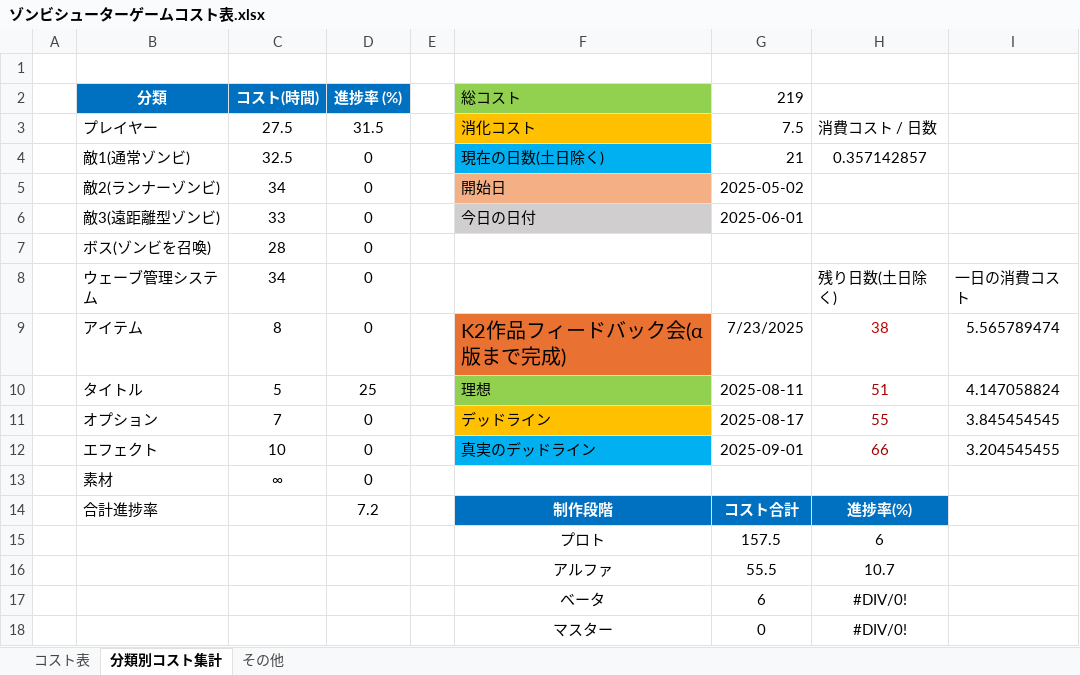
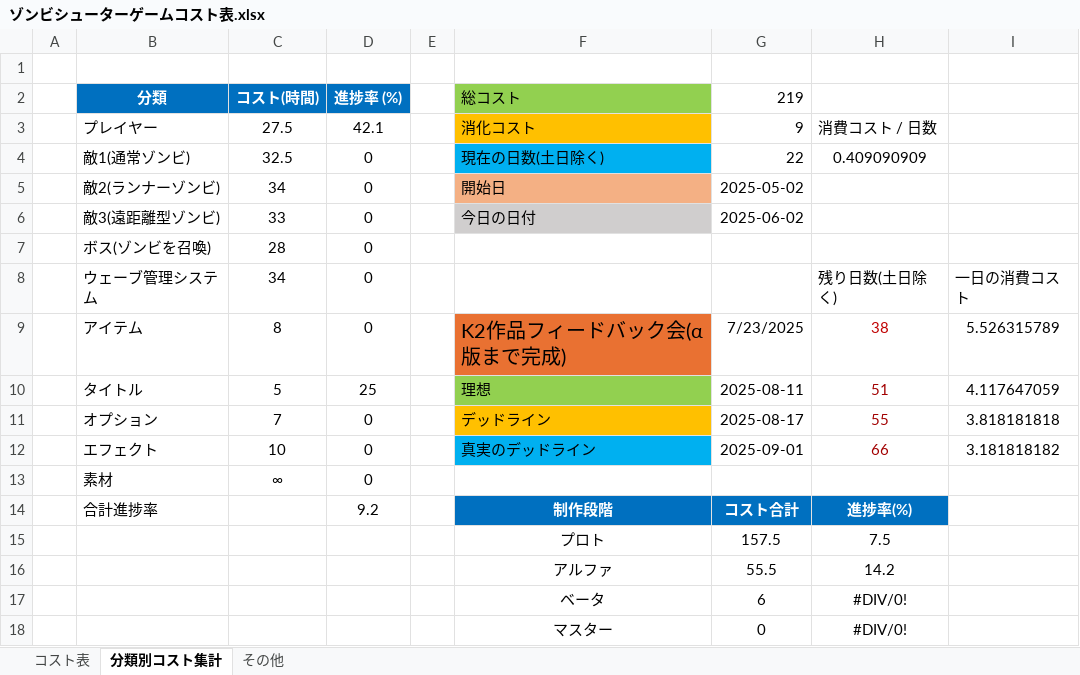
Before and after one commit to meronpanun/MyGame3D2, an Excel workbook: ゾンビシューターゲームコスト表.xlsx, sheet 分類別コスト集計, drawn as a sheet; values as stored, in another font and other column widths than the file's, no borders; the diff names each change by its address in the sheet, - before the commit and + after, or states it on an @@ line.

Commit message:
up
コスト表更新

```diff
--- a/ゾンビシューターゲームコスト表.xlsx (sheet 分類別コスト集計)
+++ b/ゾンビシューターゲームコスト表.xlsx (sheet 分類別コスト集計)
-D3 (進捗率 (%)): 31.5
+D3 (進捗率 (%)): 42.1
-G3 (219): 7.5
+G3 (219): 9
-G4 (219): 21
+G4 (219): 22
-H4: 0.357142857
+H4: 0.409090909
-G6 (219): 2025-06-01
+G6 (219): 2025-06-02
-I9: 5.565789474
+I9: 5.526315789
-I10: 4.147058824
+I10: 4.117647059
-I11: 3.845454545
+I11: 3.818181818
-I12: 3.204545455
+I12: 3.181818182
-D14 (進捗率 (%)): 7.2
+D14 (進捗率 (%)): 9.2
-H15: 6
+H15: 7.5
-H16: 10.7
+H16: 14.2
```
Also changed, not shown: sheet コスト表.
